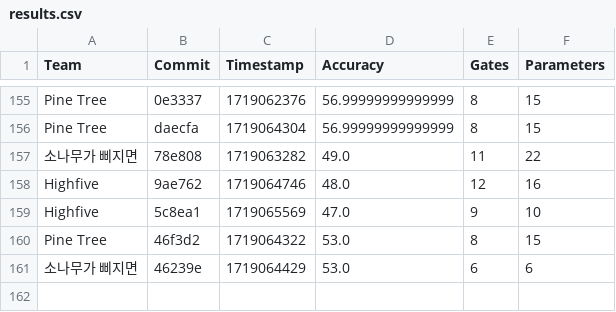
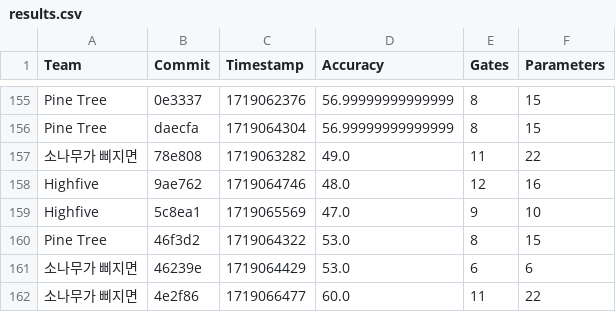
Before and after one commit to willieab/qml-challenge-scorer, a CSV file: site/results.csv, drawn as a sheet; only a part is shown, gaps mark what is left out; the diff names each change by its address in the sheet, - before the commit and + after, or states it on an @@ line.

Commit message:
Scoring 4e2f86 from 소나무가 삐지면

```diff
--- a/site/results.csv
+++ b/site/results.csv
+row 162: 소나무가 삐지면 | 4e2f86 | 1719066477 | 60.0 | 11 | 22
```
